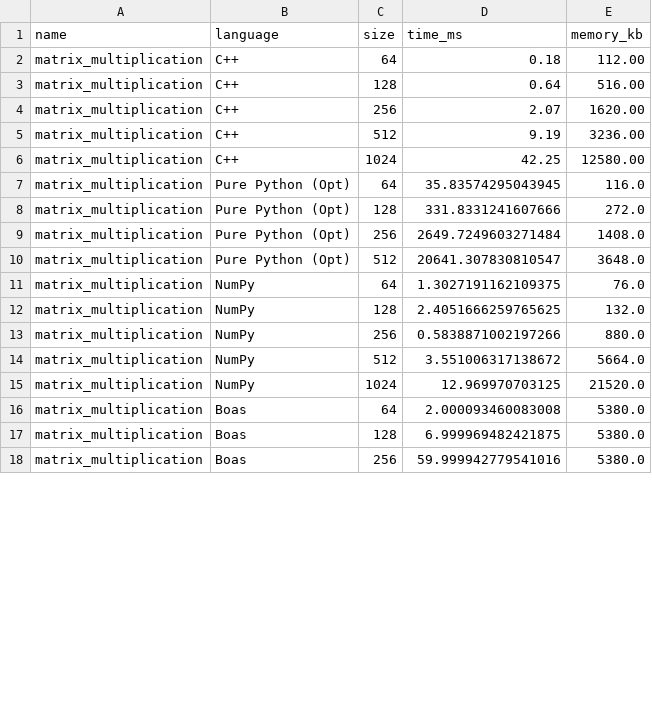
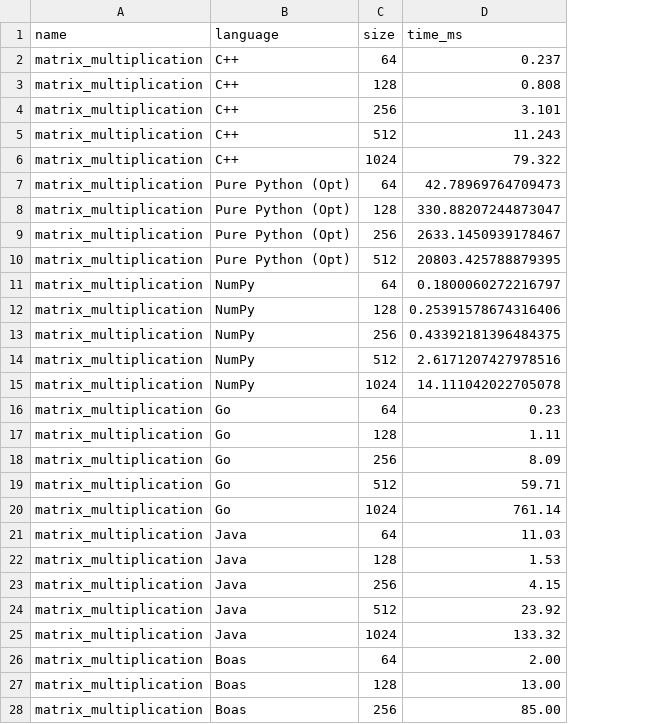
Before and after one commit to TianTian-O1/Boas, a CSV file: benchmark/results/results.csv, drawn as a sheet; only a part is shown; removed rows and columns are numbered as before the commit, all else as after; the diff covers the shown part only; the diff names each change by its address in the sheet, - before the commit and + after, or states it on an @@ line.

```diff
--- a/benchmark/results/results.csv
+++ b/benchmark/results/results.csv
-column E (memory_kb), rows 2-18: 112.00 | 516.00 | 1620.00 | 3236.00 | 12580.00 | 116.0 | 272.0 | 1408.0 | 3648.0 | 76.0 | 132.0 | 880.0 | 5664.0 | 21520.0 | 5380.0 | 5380.0 | 5380.0
-D2 (time_ms): 0.18
+D2 (time_ms): 0.237
-D3 (time_ms): 0.64
+D3 (time_ms): 0.808
-D4 (time_ms): 2.07
+D4 (time_ms): 3.101
-D5 (time_ms): 9.19
+D5 (time_ms): 11.243
-D6 (time_ms): 42.25
+D6 (time_ms): 79.322
-D7 (time_ms): 35.83574295043945
+D7 (time_ms): 42.78969764709473
-D8 (time_ms): 331.8331241607666
+D8 (time_ms): 330.88207244873047
-D9 (time_ms): 2649.7249603271484
+D9 (time_ms): 2633.1450939178467
-D10 (time_ms): 20641.307830810547
+D10 (time_ms): 20803.425788879395
-D11 (time_ms): 1.3027191162109375
+D11 (time_ms): 0.1800060272216797
-D12 (time_ms): 2.4051666259765625
+D12 (time_ms): 0.25391578674316406
-D13 (time_ms): 0.5838871002197266
+D13 (time_ms): 0.43392181396484375
-D14 (time_ms): 3.551006317138672
+D14 (time_ms): 2.6171207427978516
-D15 (time_ms): 12.969970703125
+D15 (time_ms): 14.111042022705078
+row 16: matrix_multiplication | Go | 64 | 0.23
+row 17: matrix_multiplication | Go | 128 | 1.11
+row 18: matrix_multiplication | Go | 256 | 8.09
+row 19: matrix_multiplication | Go | 512 | 59.71
+row 20: matrix_multiplication | Go | 1024 | 761.14
+row 21: matrix_multiplication | Java | 64 | 11.03
+row 22: matrix_multiplication | Java | 128 | 1.53
+row 23: matrix_multiplication | Java | 256 | 4.15
+row 24: matrix_multiplication | Java | 512 | 23.92
+row 25: matrix_multiplication | Java | 1024 | 133.32
-D26 (time_ms): 2.000093460083008
+D26 (time_ms): 2.00
-D27 (time_ms): 6.999969482421875
+D27 (time_ms): 13.00
-D28 (time_ms): 59.999942779541016
+D28 (time_ms): 85.00
```
Also changed, not shown: 2 edited cells elsewhere in this file, 15 other files.
